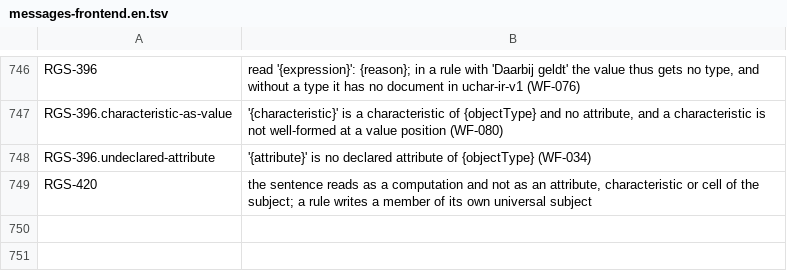
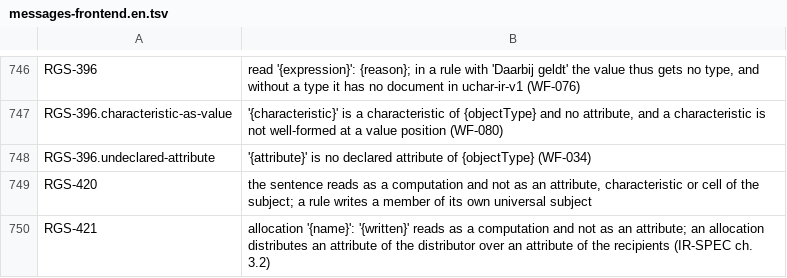
Before and after one commit to uchar-dev/uchar, a TSV file: frontends/regelspraak/src/main/resources/dev/uchar/regelspraak/message/messages-frontend.en.tsv, drawn as a sheet; only a part is shown, gaps mark what is left out; the diff names each change by its address in the sheet, - before the commit and + after, or states it on an @@ line.

Commit message:
frontend: een verdeling met een berekening als bron is een fout
Een bron of ontvanger die als berekening leest (de percentagefunctie
over een attribuut) liet de verdeling zonder melding uit het document
vallen, en de verifier keurde het lege document goed. De rule checker
weigert zo'n verdeling nu met RGS-421 op haar regel.

```diff
--- a/frontends/regelspraak/src/main/resources/dev/uchar/regelspraak/message/messages-frontend.en.tsv
+++ b/frontends/regelspraak/src/main/resources/dev/uchar/regelspraak/message/messages-frontend.en.tsv
+row 750: RGS-421 | allocation '{name}': '{written}' reads as a computation and not as an attribute; an allocation distributes an attribute of the distributor over an attribute of the recipients (IR-SPEC ch. 3.2)
```
Also changed, not shown: frontends/regelspraak/src/main/resources/dev/uchar/regelspraak/diagnostic-codes.tsv, frontends/regelspraak/src/main/resources/dev/uchar/regelspraak/message/messages-frontend.nl.tsv, 2 other files.
